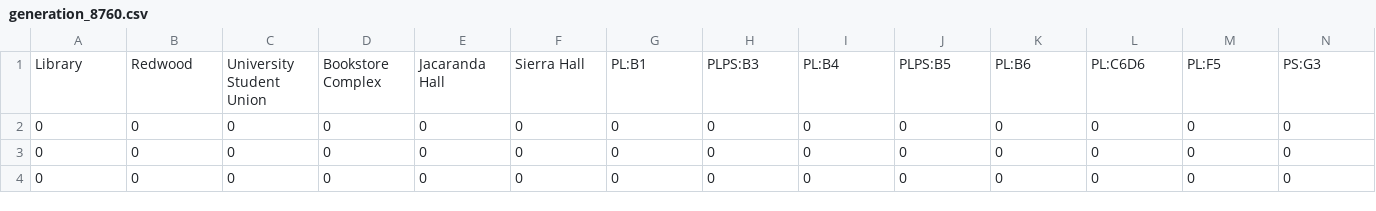
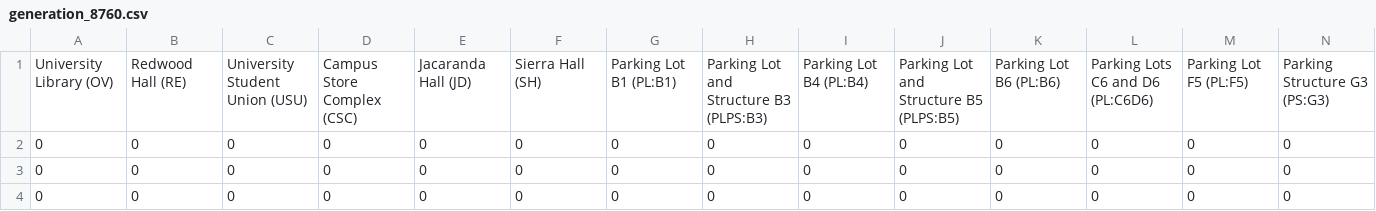
Before and after one commit to xelaphon/solar-cup, a CSV file: generation_8760.csv, drawn as a sheet; only a part is shown; removed rows and columns are numbered as before the commit, all else as after; rows hold the shown columns only; the diff names each change by its address in the sheet, - before the commit and + after, or states it on an @@ line.

Commit message:
Update generation_8760.csv

```diff
--- a/generation_8760.csv
+++ b/generation_8760.csv
-row 1: Library | Redwood | University Student Union | Bookstore Complex | Jacaranda Hall | Sierra Hall | PL:B1 | PLPS:B3 | PL:B4 | PLPS:B5 | PL:B6 | PL:C6D6 | PL:F5 | PS:G3
+row 1: University Library (OV) | Redwood Hall (RE) | University Student Union (USU) | Campus Store Complex (CSC) | Jacaranda Hall (JD) | Sierra Hall (SH) | Parking Lot B1 (PL:B1) | Parking Lot and Structure B3 (PLPS:B3) | Parking Lot B4 (PL:B4) | Parking Lot and Structure B5 (PLPS:B5) | Parking Lot B6 (PL:B6) | Parking Lots C6 and D6 (PL:C6D6) | Parking Lot F5 (PL:F5) | Parking Structure G3 (PS:G3)
```
